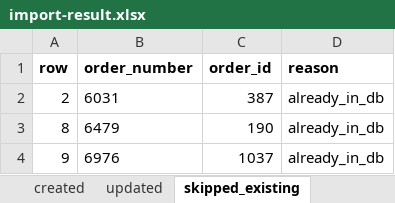
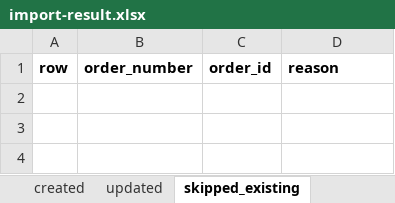
Before and after one commit to rvchauhan99/techhind-solar-api, an Excel workbook: import-result.xlsx, sheet skipped_existing, drawn as a sheet; values as stored, in another font and other column widths than the file's, no borders; the diff names each change by its address in the sheet, - before the commit and + after, or states it on an @@ line.

```diff
--- a/import-result.xlsx (sheet skipped_existing)
+++ b/import-result.xlsx (sheet skipped_existing)
-row 2: 2 | 6031 | 387 | already_in_db
-row 3: 8 | 6479 | 190 | already_in_db
-row 4: 9 | 6976 | 1037 | already_in_db
```
Also changed, not shown: sheet errors, 20 other files.
